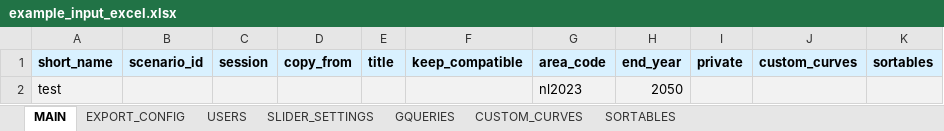
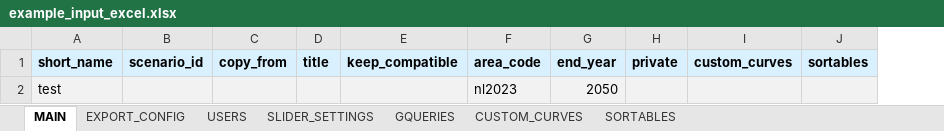
Before and after one commit to quintel/pyetm, an Excel workbook: examples/excel/example_input_excel.xlsx, sheet MAIN, drawn as a sheet; values as stored, in another font and other column widths than the file's, no borders; conditional formats not drawn; the diff names each change by its address in the sheet, - before the commit and + after, or states it on an @@ line.

Commit message:
Remove the session column from the Excel template and example

```diff
--- a/examples/excel/example_input_excel.xlsx (sheet MAIN)
+++ b/examples/excel/example_input_excel.xlsx (sheet MAIN)
-column C (session), empty
```
Also changed, not shown: src/pyetm/templates/input_template.xlsx.
